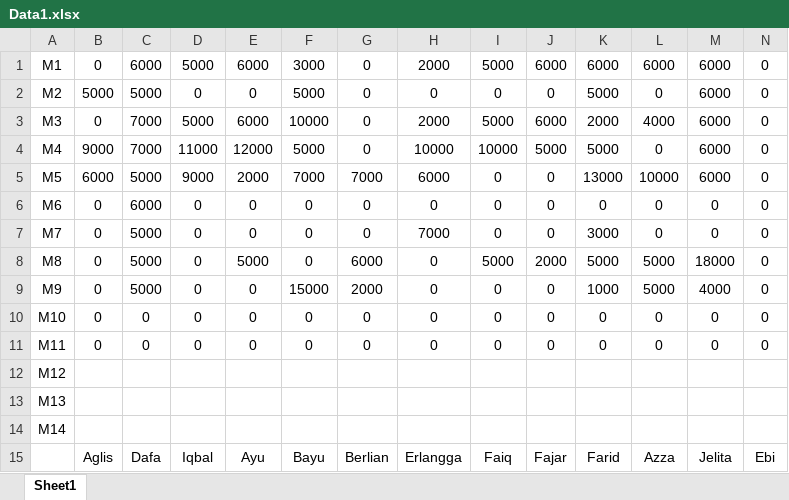
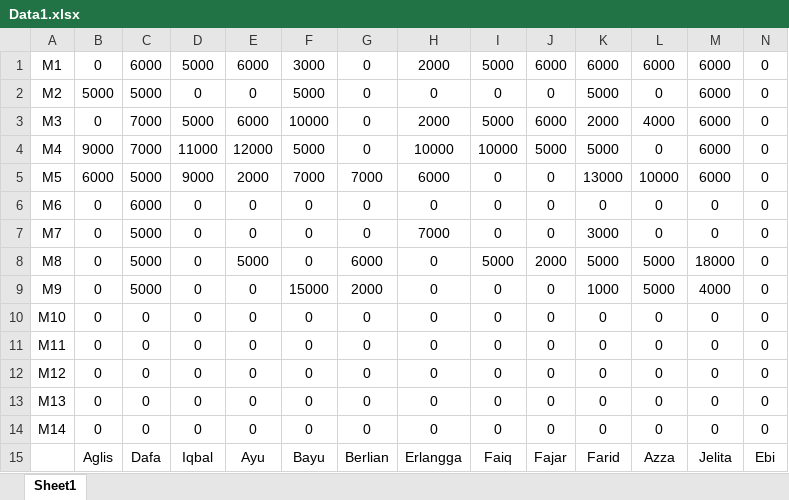
Before and after one commit to soreyaaegeba-ship-it/Keuangan-Kelas-2026-2027-Made-In-Cursor-, an Excel workbook: Daftar/Data1.xlsx, sheet Sheet1, drawn as a sheet; only a part is shown; values as stored, in another font and other column widths than the file's, no borders; removed rows and columns are numbered as before the commit, all else as after; rows hold the shown columns only; the diff names each change by its address in the sheet, - before the commit and + after, or states it on an @@ line.

```diff
--- a/Daftar/Data1.xlsx (sheet Sheet1)
+++ b/Daftar/Data1.xlsx (sheet Sheet1)
-row 12: M12
-row 13: M13
-row 14: M14
+row 12: M12 | 0 | 0 | 0 | 0 | 0 | 0 | 0 | 0 | 0 | 0 | 0 | 0 | 0
+row 13: M13 | 0 | 0 | 0 | 0 | 0 | 0 | 0 | 0 | 0 | 0 | 0 | 0 | 0
+row 14: M14 | 0 | 0 | 0 | 0 | 0 | 0 | 0 | 0 | 0 | 0 | 0 | 0 | 0
```
Also changed, not shown: Daftar/Data2.xlsx, 12 other files.
